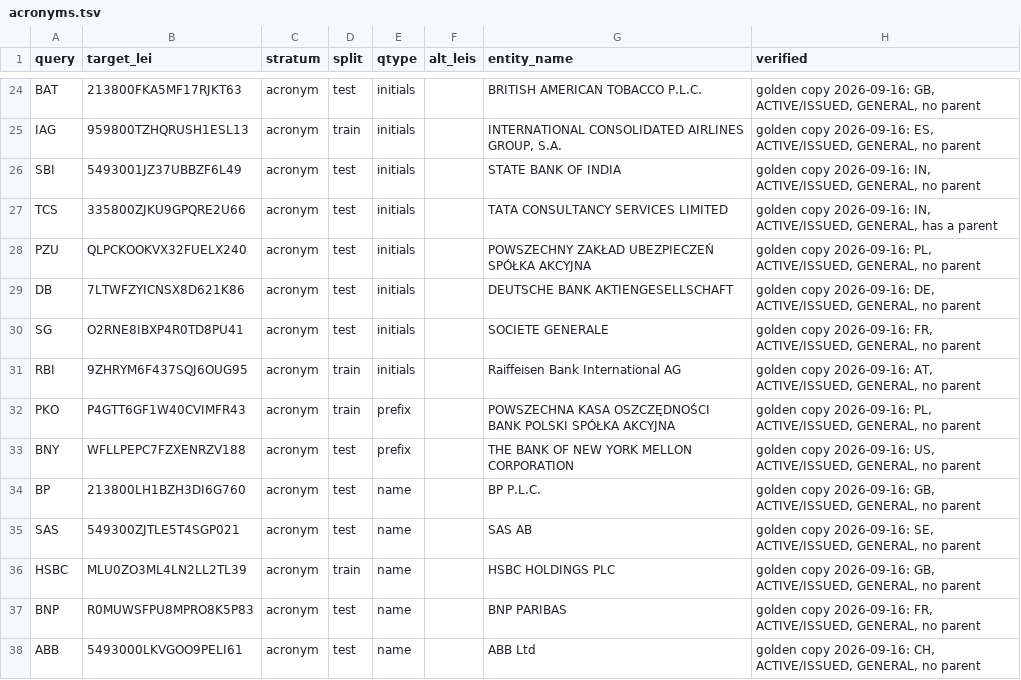
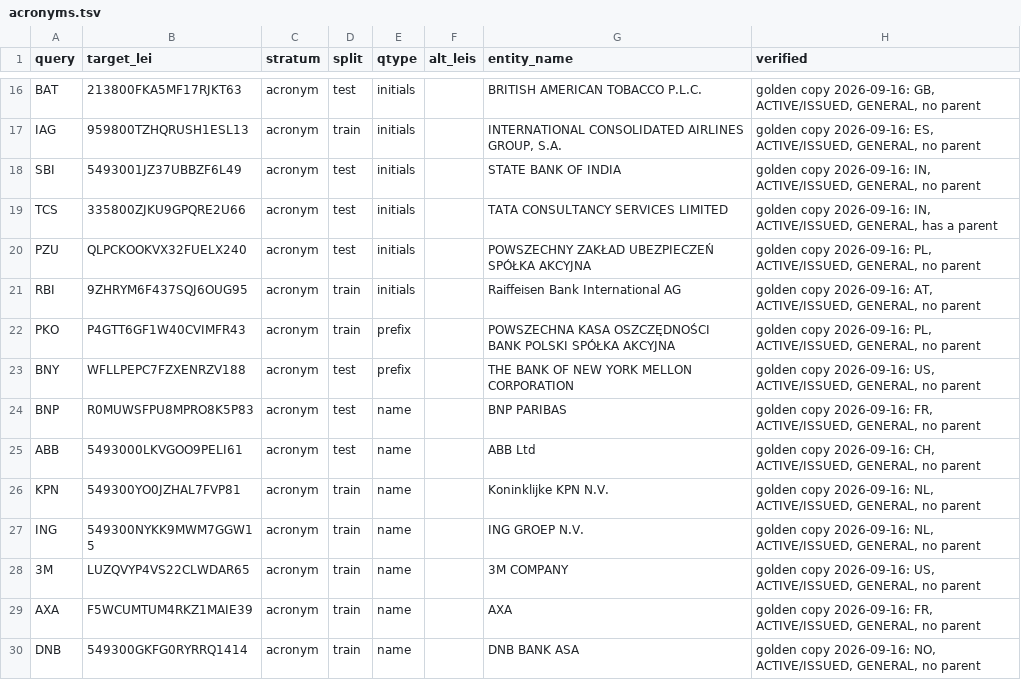
Before and after one commit to eckberg/whichlei, a TSV file: research/ranking/eval/acronyms.tsv, drawn as a sheet; only a part is shown, gaps mark what is left out; the shorter side is filled out with more unchanged rows; the diff covers the shown part only.

```diff
--- a/research/ranking/eval/acronyms.tsv
+++ b/research/ranking/eval/acronyms.tsv
@@ -28,4 +20,2 @@ TCS	335800ZJKU9GPQRE2U66	acronym	test	initials		TATA CONSULTANCY SERVICES LIMITE
 PZU	QLPCKOOKVX32FUELX240	acronym	test	initials		POWSZECHNY ZAKŁAD UBEZPIECZEŃ SPÓŁKA AKCYJNA	golden copy 2026-09-16: PL, ACTIVE/ISSUED, GENERAL, no parent
-DB	7LTWFZYICNSX8D621K86	acronym	test	initials		DEUTSCHE BANK AKTIENGESELLSCHAFT	golden copy 2026-09-16: DE, ACTIVE/ISSUED, GENERAL, no parent
-SG	O2RNE8IBXP4R0TD8PU41	acronym	test	initials		SOCIETE GENERALE	golden copy 2026-09-16: FR, ACTIVE/ISSUED, GENERAL, no parent
 RBI	9ZHRYM6F437SQJ6OUG95	acronym	train	initials		Raiffeisen Bank International AG	golden copy 2026-09-16: AT, ACTIVE/ISSUED, GENERAL, no parent
@@ -33,5 +23,2 @@ PKO	P4GTT6GF1W40CVIMFR43	acronym	train	prefix		POWSZECHNA KASA OSZCZĘDNOŚCI BA
 BNY	WFLLPEPC7FZXENRZV188	acronym	test	prefix		THE BANK OF NEW YORK MELLON CORPORATION	golden copy 2026-09-16: US, ACTIVE/ISSUED, GENERAL, no parent
-BP	213800LH1BZH3DI6G760	acronym	test	name		BP P.L.C.	golden copy 2026-09-16: GB, ACTIVE/ISSUED, GENERAL, no parent
-SAS	549300ZJTLE5T4SGP021	acronym	test	name		SAS AB	golden copy 2026-09-16: SE, ACTIVE/ISSUED, GENERAL, no parent
-HSBC	MLU0ZO3ML4LN2LL2TL39	acronym	train	name		HSBC HOLDINGS PLC	golden copy 2026-09-16: GB, ACTIVE/ISSUED, GENERAL, no parent
 BNP	R0MUWSFPU8MPRO8K5P83	acronym	test	name		BNP PARIBAS	golden copy 2026-09-16: FR, ACTIVE/ISSUED, GENERAL, no parent
```
Also changed, not shown: 14 removed rows elsewhere in this file, 1 other file.
